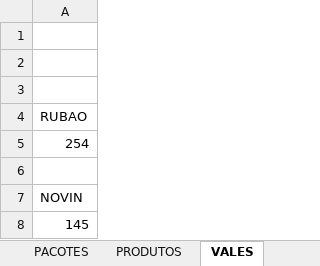
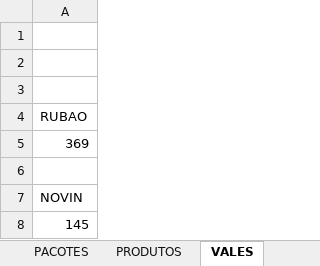
Before and after one commit to joaosantosxps/controle, an Excel workbook: CONTROLE DE CAIXA 2025.xlsx, sheet VALES, drawn as a sheet; values as stored, in another font and other column widths than the file's, no borders; the diff names each change by its address in the sheet, - before the commit and + after, or states it on an @@ line.

```diff
--- a/CONTROLE DE CAIXA 2025.xlsx (sheet VALES)
+++ b/CONTROLE DE CAIXA 2025.xlsx (sheet VALES)
-A5: 254
+A5: 369
```
Also changed, not shown: sheet JANEIRO, formulas that keep their value.
